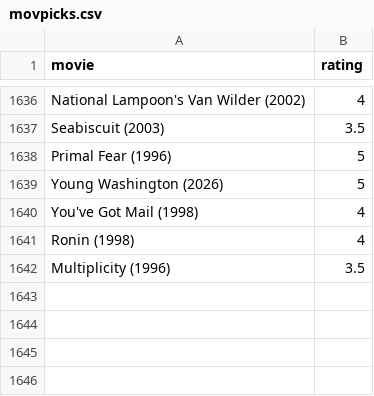
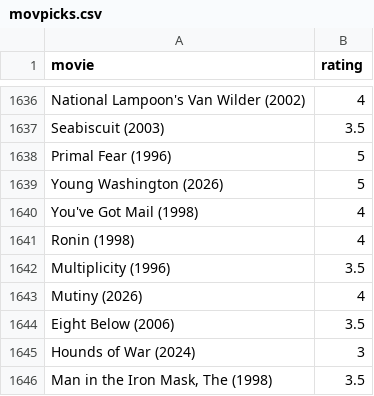
Before and after one commit to burakbayramli/kod, a CSV file: movpicks.csv, drawn as a sheet; only a part is shown, gaps mark what is left out.

```diff
--- a/movpicks.csv
+++ b/movpicks.csv
@@ -1642 +1642,5 @@ Ronin (1998),4
 Multiplicity (1996),3.5
+Mutiny (2026),4
+Eight Below (2006),3.5
+Hounds of War (2024),3
+"Man in the Iron Mask, The (1998)",3.5
```
Also changed, not shown: 2 other files.
